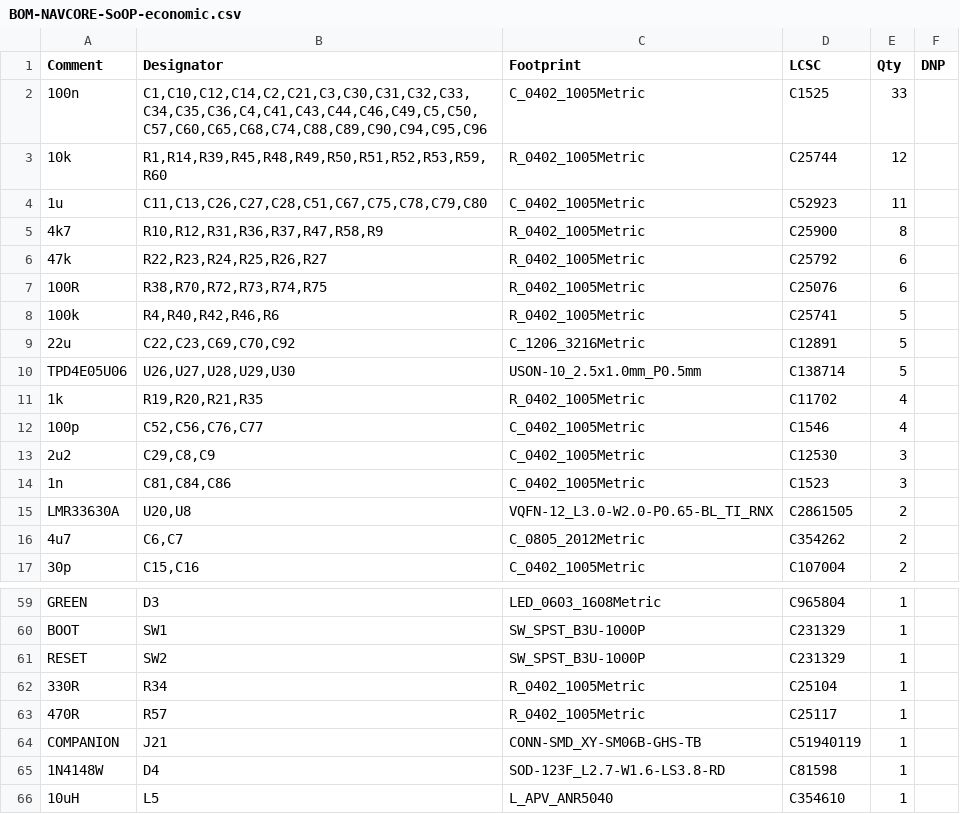
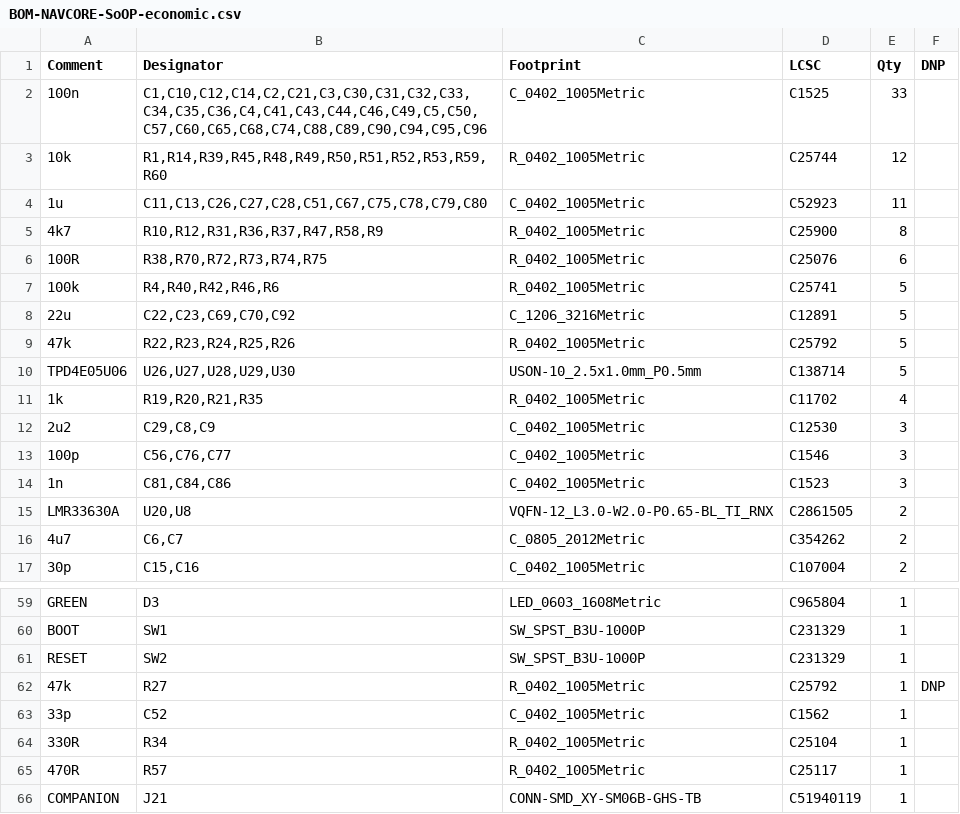
Before and after one commit to kfilipekk/iridium_drone, a CSV file: fab/BOM-NAVCORE-SoOP-economic.csv, drawn as a sheet; only a part is shown, gaps mark what is left out; the shorter side is filled out with more unchanged rows.

```diff
--- a/fab/BOM-NAVCORE-SoOP-economic.csv
+++ b/fab/BOM-NAVCORE-SoOP-economic.csv
@@ -5,3 +5,2 @@ Comment,Designator,Footprint,LCSC,Qty,DNP
 4k7,"R10,R12,R31,R36,R37,R47,R58,R9",R_0402_1005Metric,C25900,8,
-47k,"R22,R23,R24,R25,R26,R27",R_0402_1005Metric,C25792,6,
 100R,"R38,R70,R72,R73,R74,R75",R_0402_1005Metric,C25076,6,
@@ -9,6 +8,7 @@ Comment,Designator,Footprint,LCSC,Qty,DNP
 22u,"C22,C23,C69,C70,C92",C_1206_3216Metric,C12891,5,
+47k,"R22,R23,R24,R25,R26",R_0402_1005Metric,C25792,5,
 TPD4E05U06,"U26,U27,U28,U29,U30",USON-10_2.5x1.0mm_P0.5mm,C138714,5,
 1k,"R19,R20,R21,R35",R_0402_1005Metric,C11702,4,
-100p,"C52,C56,C76,C77",C_0402_1005Metric,C1546,4,
 2u2,"C29,C8,C9",C_0402_1005Metric,C12530,3,
+100p,"C56,C76,C77",C_0402_1005Metric,C1546,3,
 1n,"C81,C84,C86",C_0402_1005Metric,C1523,3,
@@ -61,2 +61,4 @@ BOOT,SW1,SW_SPST_B3U-1000P,C231329,1,
 RESET,SW2,SW_SPST_B3U-1000P,C231329,1,
+47k,R27,R_0402_1005Metric,C25792,1,DNP
+33p,C52,C_0402_1005Metric,C1562,1,
 330R,R34,R_0402_1005Metric,C25104,1,
```
Also changed, not shown: fab/BOM-NAVCORE-SoOP.csv, 27 other files.
